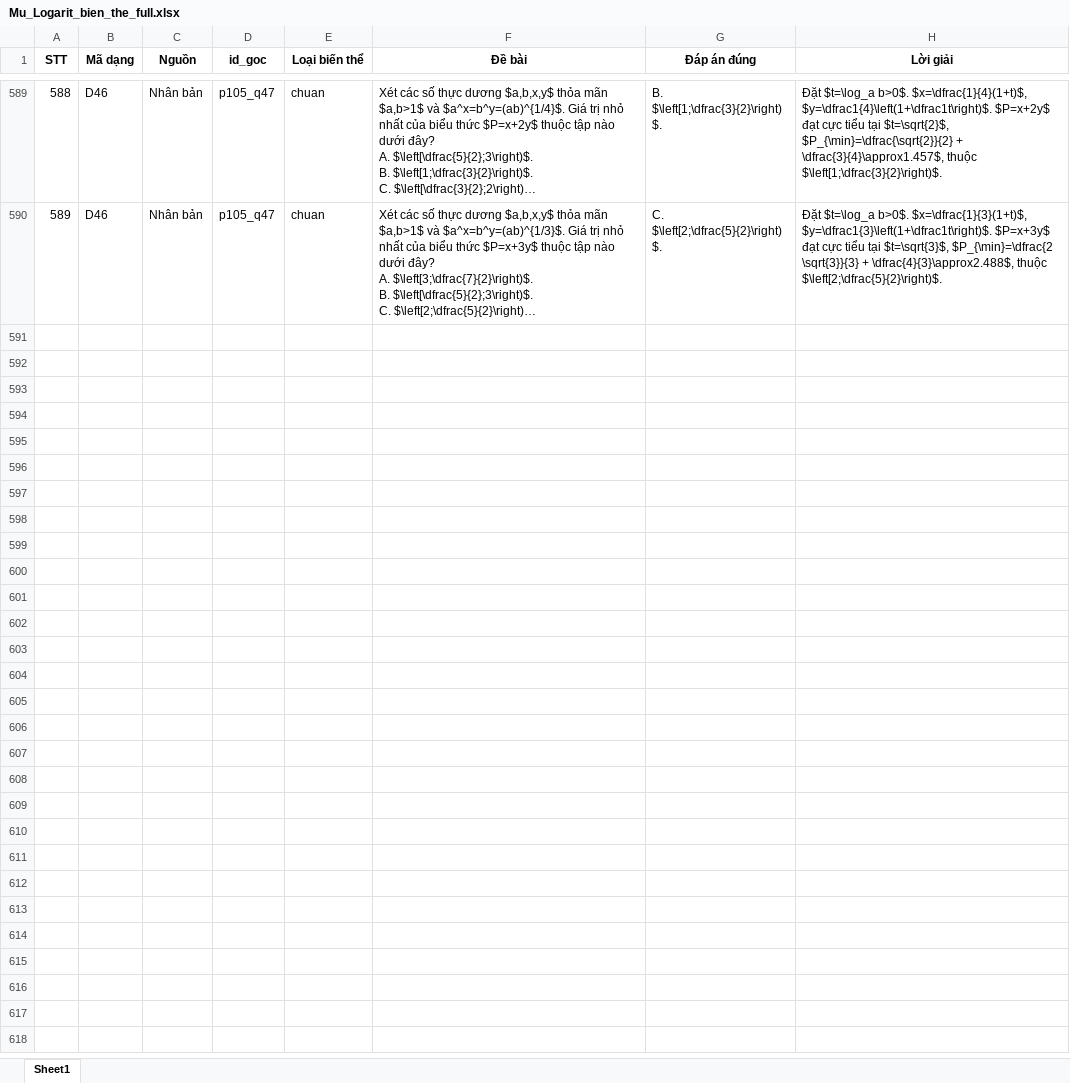
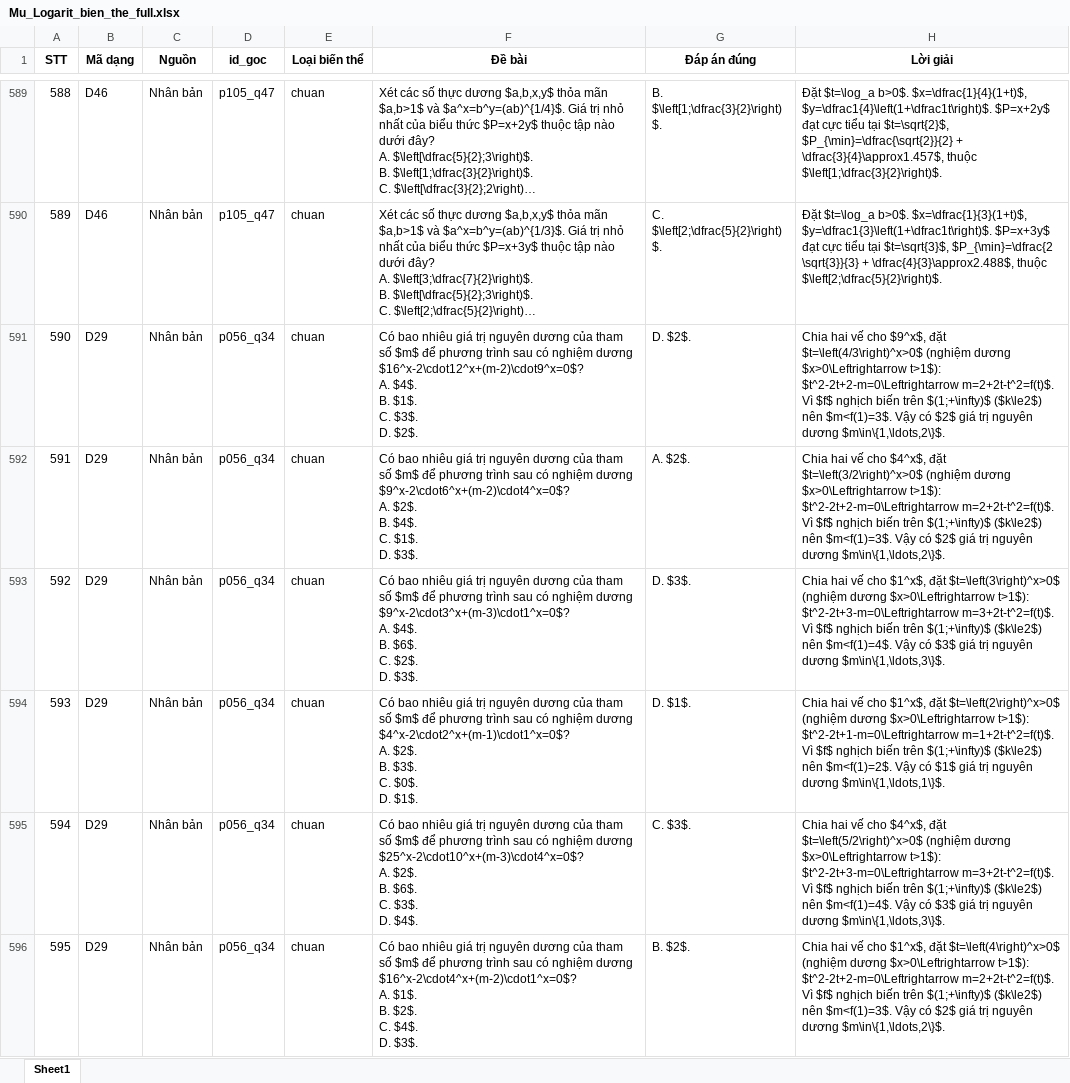
Before and after one commit to manhdungcr7/slm-highschool-math-tutoring, an Excel workbook: data/questions/mu_logarit_extraction/bien_the/Mu_Logarit_bien_the_full.xlsx, sheet Sheet1, drawn as a sheet; only a part is shown, gaps mark what is left out; long unchanged cells end in …; values as stored, in another font and other column widths than the file's, no borders; ↵ is a line break in a cell; the diff covers the shown part only; the diff names each change by its address in the sheet, - before the commit and + after, or states it on an @@ line.

```diff
--- a/data/questions/mu_logarit_extraction/bien_the/Mu_Logarit_bien_the_full.xlsx (sheet Sheet1)
+++ b/data/questions/mu_logarit_extraction/bien_the/Mu_Logarit_bien_the_full.xlsx (sheet Sheet1)
+row 591: 590 | D29 | Nhân bản | p056_q34 | chuan | Có bao nhiêu giá trị nguyên dương của tham số $m$ để phương trình sau có nghiệm dương $16^x-2\cdot12^x+(m-2)\cdot9^x=0$? ↵ A. $4$. ↵ B. $1$. ↵ C. $3$. ↵ D. $2$. | D. $2$. | Chia hai vế cho $9^x$, đặt $t=\left(4/3\right)^x>0$ (nghiệm dương $x>0\Leftrightarrow t>1$): $t^2-2t+2-m=0\Leftrightarrow m=2+2t-t^2=f(t)$. Vì $f$ nghịch biến trên $(1;+\infty)$ ($k\le2$) nên $m<f(1)=3$. Vậy có $2$ giá trị nguyên dương $m\in\{1,\ldots,2\}$.
+row 592: 591 | D29 | Nhân bản | p056_q34 | chuan | Có bao nhiêu giá trị nguyên dương của tham số $m$ để phương trình sau có nghiệm dương $9^x-2\cdot6^x+(m-2)\cdot4^x=0$? ↵ A. $2$. ↵ B. $4$. ↵ C. $1$. ↵ D. $3$. | A. $2$. | Chia hai vế cho $4^x$, đặt $t=\left(3/2\right)^x>0$ (nghiệm dương $x>0\Leftrightarrow t>1$): $t^2-2t+2-m=0\Leftrightarrow m=2+2t-t^2=f(t)$. Vì $f$ nghịch biến trên $(1;+\infty)$ ($k\le2$) nên $m<f(1)=3$. Vậy có $2$ giá trị nguyên dương $m\in\{1,\ldots,2\}$.
+row 593: 592 | D29 | Nhân bản | p056_q34 | chuan | Có bao nhiêu giá trị nguyên dương của tham số $m$ để phương trình sau có nghiệm dương $9^x-2\cdot3^x+(m-3)\cdot1^x=0$? ↵ A. $4$. ↵ B. $6$. ↵ C. $2$. ↵ D. $3$. | D. $3$. | Chia hai vế cho $1^x$, đặt $t=\left(3\right)^x>0$ (nghiệm dương $x>0\Leftrightarrow t>1$): $t^2-2t+3-m=0\Leftrightarrow m=3+2t-t^2=f(t)$. Vì $f$ nghịch biến trên $(1;+\infty)$ ($k\le2$) nên $m<f(1)=4$. Vậy có $3$ giá trị nguyên dương $m\in\{1,\ldots,3\}$.
+row 594: 593 | D29 | Nhân bản | p056_q34 | chuan | Có bao nhiêu giá trị nguyên dương của tham số $m$ để phương trình sau có nghiệm dương $4^x-2\cdot2^x+(m-1)\cdot1^x=0$? ↵ A. $2$. ↵ B. $3$. ↵ C. $0$. ↵ D. $1$. | D. $1$. | Chia hai vế cho $1^x$, đặt $t=\left(2\right)^x>0$ (nghiệm dương $x>0\Leftrightarrow t>1$): $t^2-2t+1-m=0\Leftrightarrow m=1+2t-t^2=f(t)$. Vì $f$ nghịch biến trên $(1;+\infty)$ ($k\le2$) nên $m<f(1)=2$. Vậy có $1$ giá trị nguyên dương $m\in\{1,\ldots,1\}$.
+row 595: 594 | D29 | Nhân bản | p056_q34 | chuan | Có bao nhiêu giá trị nguyên dương của tham số $m$ để phương trình sau có nghiệm dương $25^x-2\cdot10^x+(m-3)\cdot4^x=0$? ↵ A. $2$. ↵ B. $6$. ↵ C. $3$. ↵ D. $4$. | C. $3$. | Chia hai vế cho $4^x$, đặt $t=\left(5/2\right)^x>0$ (nghiệm dương $x>0\Leftrightarrow t>1$): $t^2-2t+3-m=0\Leftrightarrow m=3+2t-t^2=f(t)$. Vì $f$ nghịch biến trên $(1;+\infty)$ ($k\le2$) nên $m<f(1)=4$. Vậy có $3$ giá trị nguyên dương $m\in\{1,\ldots,3\}$.
+row 596: 595 | D29 | Nhân bản | p056_q34 | chuan | Có bao nhiêu giá trị nguyên dương của tham số $m$ để phương trình sau có nghiệm dương $16^x-2\cdot4^x+(m-2)\cdot1^x=0$? ↵ A. $1$. ↵ B. $2$. ↵ C. $4$. ↵ D. $3$. | B. $2$. | Chia hai vế cho $1^x$, đặt $t=\left(4\right)^x>0$ (nghiệm dương $x>0\Leftrightarrow t>1$): $t^2-2t+2-m=0\Leftrightarrow m=2+2t-t^2=f(t)$. Vì $f$ nghịch biến trên $(1;+\infty)$ ($k\le2$) nên $m<f(1)=3$. Vậy có $2$ giá trị nguyên dương $m\in\{1,\ldots,2\}$.
```
Also changed, not shown: 17 added rows elsewhere in this sheet, 4 other files.
